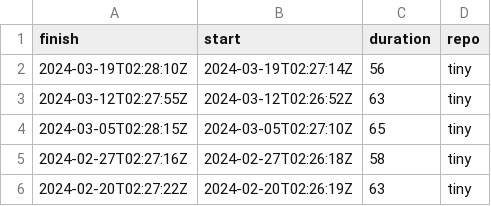
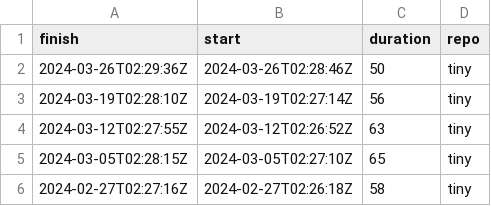
Before and after one commit to eddelbuettel/lim-chart, a CSV file: csv/tiny.csv, drawn as a sheet; only a part is shown; the shorter side is filled out with more unchanged rows.

```diff
--- a/csv/tiny.csv
+++ b/csv/tiny.csv
@@ -1,2 +1,3 @@
 finish,start,duration,repo
+2024-03-26T02:29:36Z,2024-03-26T02:28:46Z,50,tiny
 2024-03-19T02:28:10Z,2024-03-19T02:27:14Z,56,tiny
```
Also changed, not shown: csv/tidy.csv, 1 other file.
